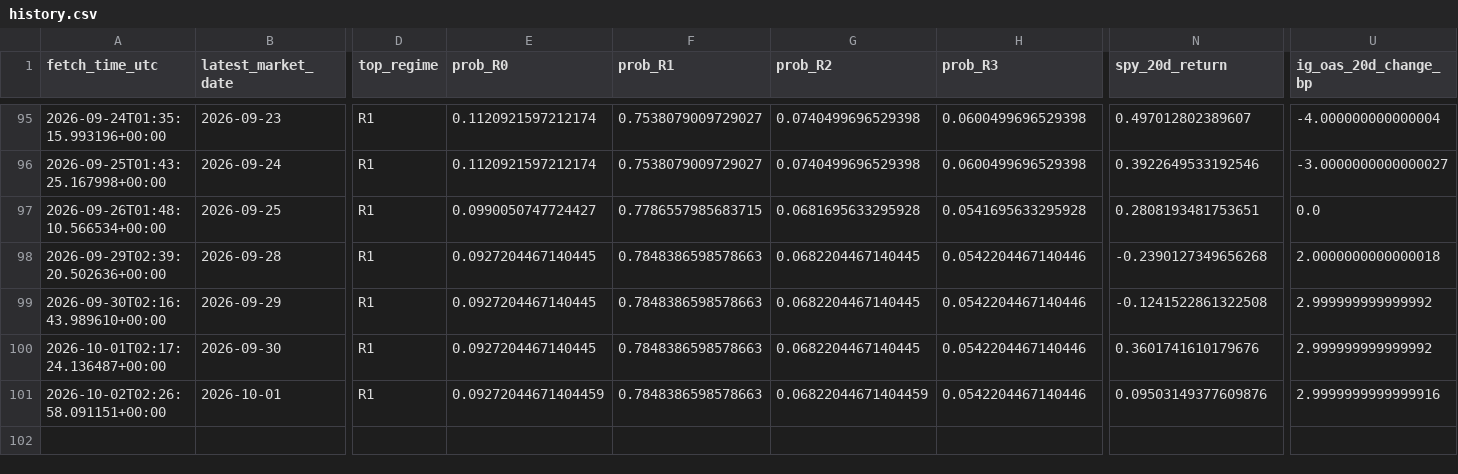
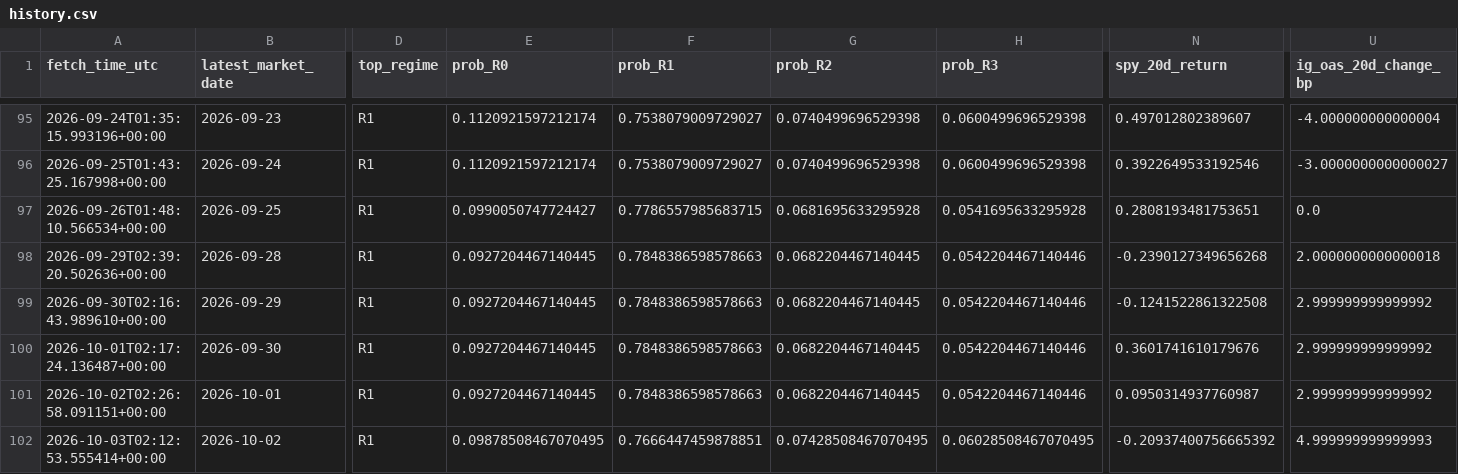
Before and after one commit to harryz77-ai/macro-regime-experiment, a CSV file: data/history.csv, drawn as a sheet; only a part is shown, gaps mark what is left out; rows hold the shown columns only; the diff names each change by its address in the sheet, - before the commit and + after, or states it on an @@ line.

```diff
--- a/data/history.csv
+++ b/data/history.csv
-E101 (prob_R0): 0.09272044671404459
+E101 (prob_R0): 0.0927204467140445
-G101 (prob_R2): 0.06822044671404459
+G101 (prob_R2): 0.0682204467140445
-N101 (spy_20d_return): 0.09503149377609876
+N101 (spy_20d_return): 0.0950314937760987
-U101 (ig_oas_20d_change_bp): 2.9999999999999916
+U101 (ig_oas_20d_change_bp): 2.999999999999992
+row 102: 2026-10-03T02:12:53.555414+00:00 | 2026-10-02 | R1 | 0.09878508467070495 | 0.7666447459878851 | 0.07428508467070495 | 0.06028508467070495 | -0.20937400756665392 | 4.999999999999993
```
Also changed, not shown: 2 other files.
